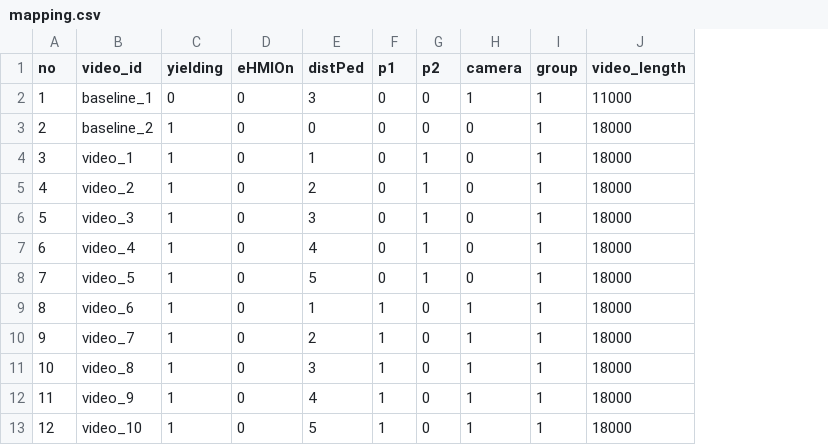
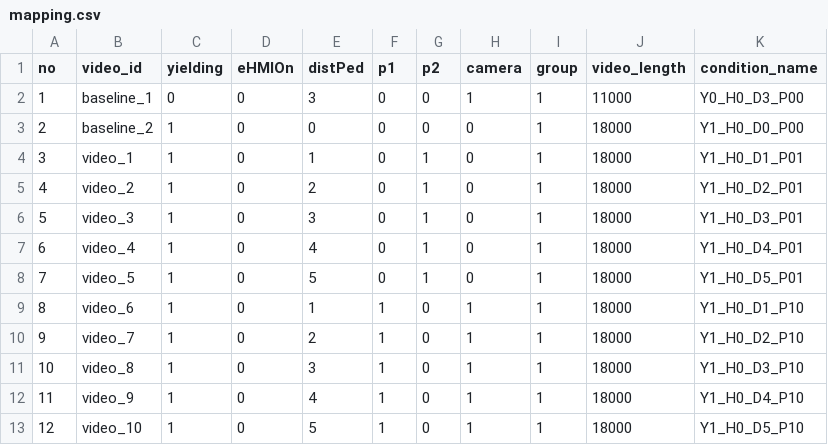
Before and after one commit to bazilinskyy/multiped, a CSV file: mapping.csv, drawn as a sheet; only a part is shown; the diff names each change by its address in the sheet, - before the commit and + after, or states it on an @@ line.

Commit message:
Add heatmap analysis and update mapping with condition names
Introduced a new heatmap plot function in helper.py and integrated its usage in analysis.py. Added a heatmap image and updated the README to include it. The mapping.csv file now includes a 'condition_name' column for improved labeling in analyses.

```diff
--- a/mapping.csv
+++ b/mapping.csv
+column K (condition_name), rows 2-13: Y0_H0_D3_P00 | Y1_H0_D0_P00 | Y1_H0_D1_P01 | Y1_H0_D2_P01 | Y1_H0_D3_P01 | Y1_H0_D4_P01 | Y1_H0_D5_P01 | Y1_H0_D1_P10 | Y1_H0_D2_P10 | Y1_H0_D3_P10 | Y1_H0_D4_P10 | Y1_H0_D5_P10
```
Also changed, not shown: 20 other files.
